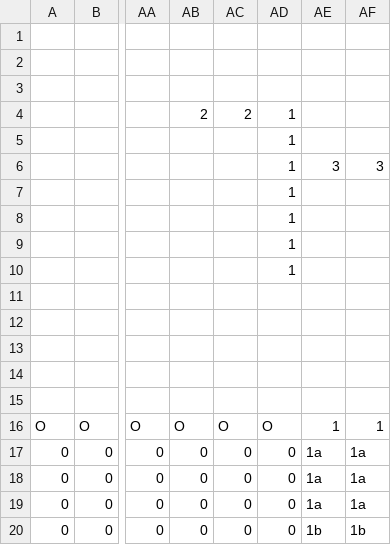
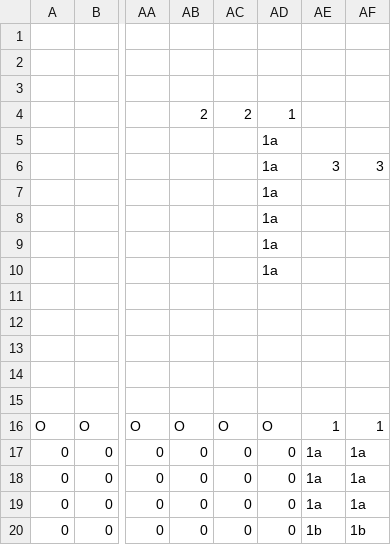
Before and after one commit to BaudouinDrou/Stubi, a CSV file: src/conf/confLevel1.csv, drawn as a sheet; only a part is shown, gaps mark what is left out; the diff names each change by its address in the sheet, - before the commit and + after, or states it on an @@ line.

```diff
--- a/src/conf/confLevel1.csv
+++ b/src/conf/confLevel1.csv
-AD5:AD10: 1
+AD5:AD10: 1a
```
Also changed, not shown: 3 other files.
